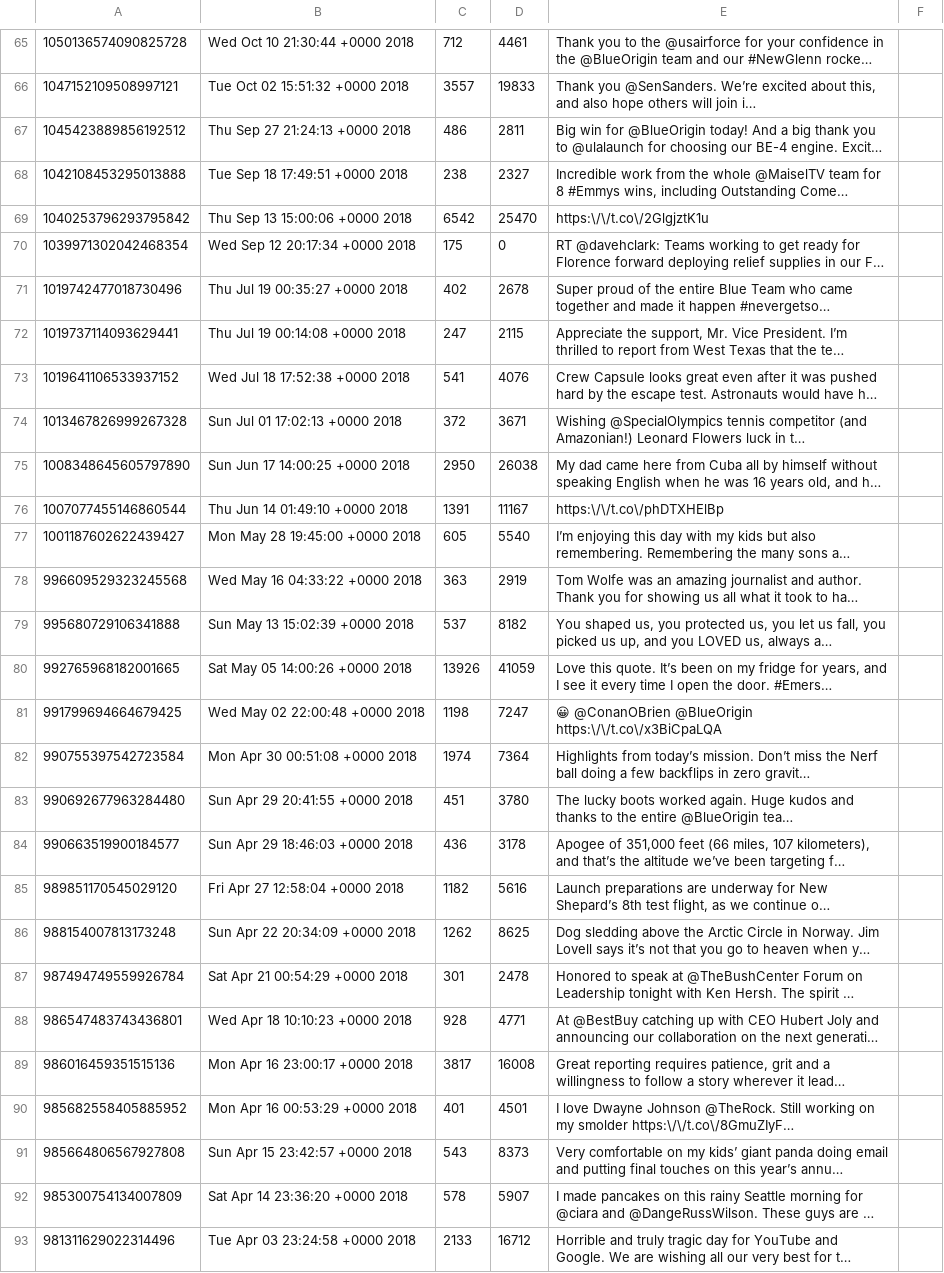
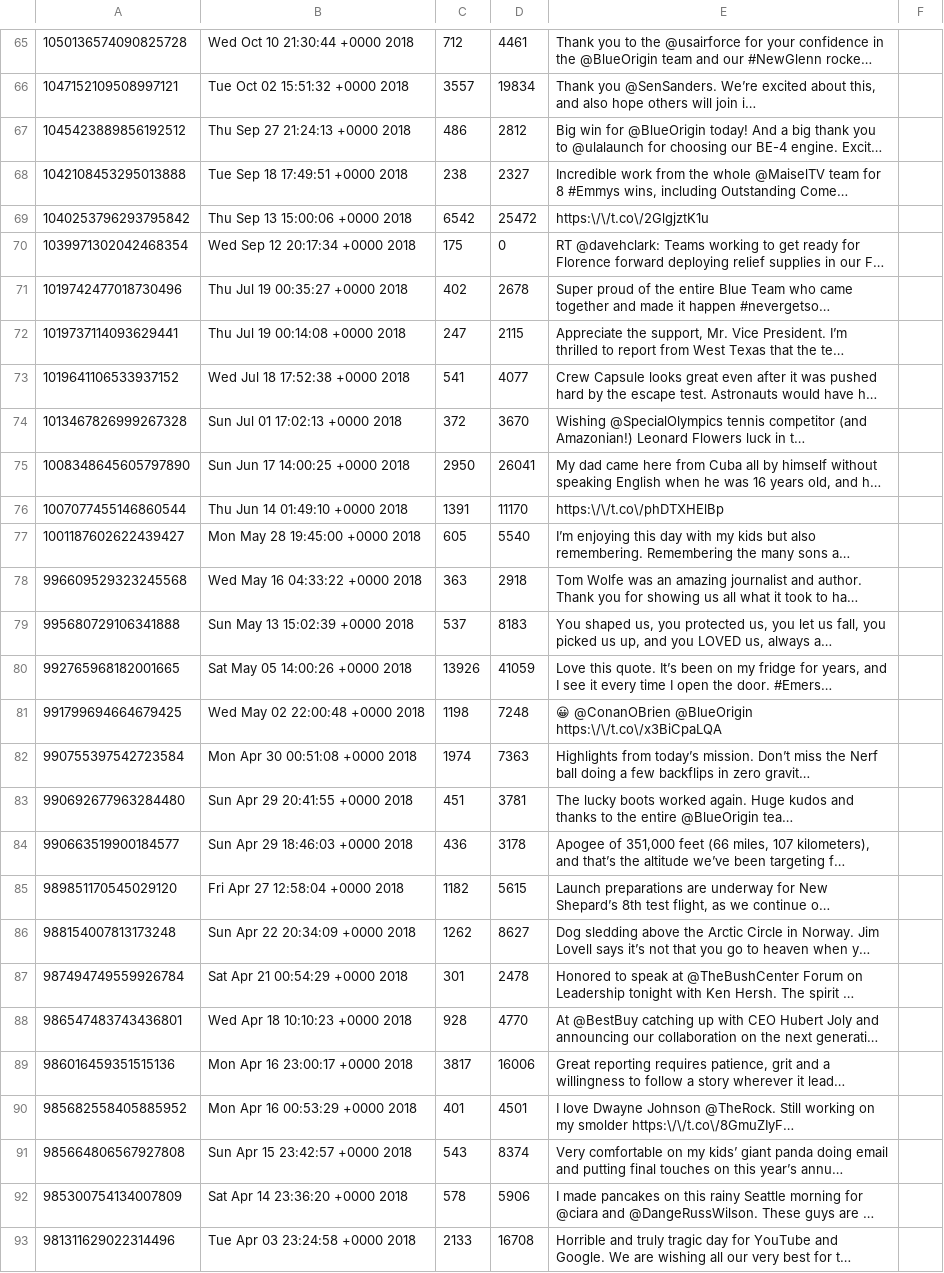
Before and after one commit to Kevin-Conlin/DreamTeam, a CSV file: data/jeffbezos.csv, drawn as a sheet; only a part is shown, gaps mark what is left out; long unchanged cells end in …; the diff covers the shown part only; the diff names each change by its address in the sheet, - before the commit and + after, or states it on an @@ line.

```diff
--- a/data/jeffbezos.csv
+++ b/data/jeffbezos.csv
-D66: 19833
+D66: 19834
-D67: 2811
+D67: 2812
-D69: 25470
+D69: 25472
-D73: 4076
+D73: 4077
-D74: 3671
+D74: 3670
-D75: 26038
+D75: 26041
-D76: 11167
+D76: 11170
-D78: 2919
+D78: 2918
-D79: 8182
+D79: 8183
-D81: 7247
+D81: 7248
-D82: 7364
+D82: 7363
-D83: 3780
+D83: 3781
-D85: 5616
+D85: 5615
-D86: 8625
+D86: 8627
-D88: 4771
+D88: 4770
-D89: 16008
+D89: 16006
-D91: 8373
+D91: 8374
-D92: 5907
+D92: 5906
-D93: 16712
+D93: 16708
```
Also changed, not shown: 79 edited cells elsewhere in this file, data/elonmusk.csv, 2 other files.
